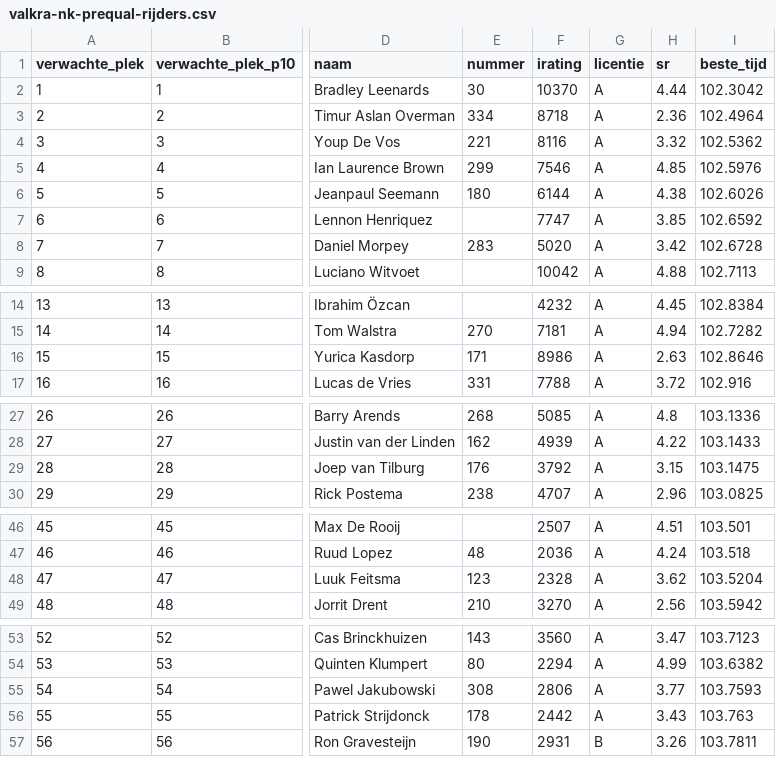
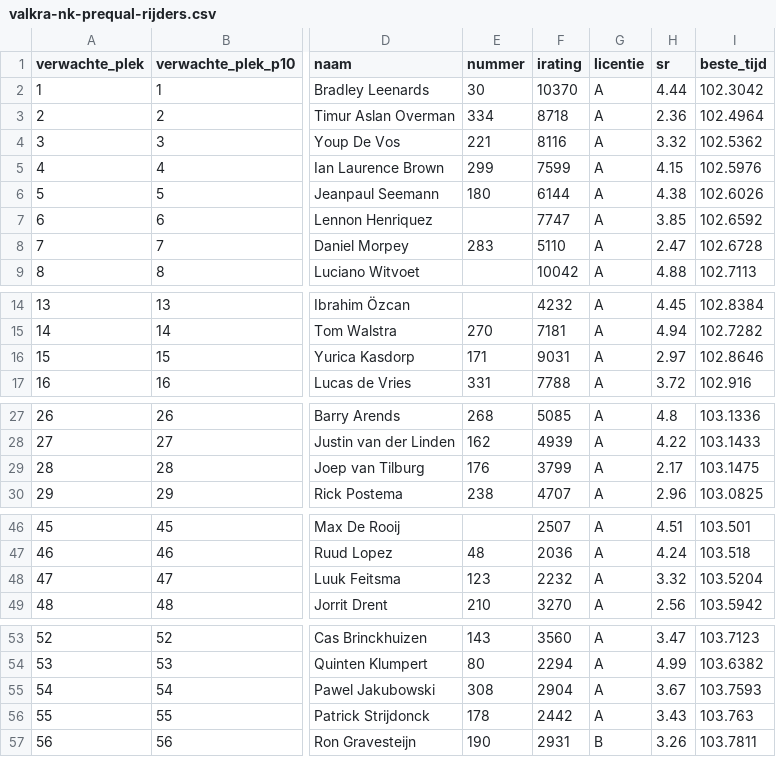
Before and after one commit to Diegoteun/nkiracing2026-valkra, a CSV file: data/valkra-nk-prequal-rijders.csv, drawn as a sheet; only a part is shown, gaps mark what is left out; the diff covers the shown part only; the diff names each change by its address in the sheet, - before the commit and + after, or states it on an @@ line.

```diff
--- a/data/valkra-nk-prequal-rijders.csv
+++ b/data/valkra-nk-prequal-rijders.csv
-F5 (irating): 7546
+F5 (irating): 7599
-H5 (sr): 4.85
+H5 (sr): 4.15
-F8 (irating): 5020
+F8 (irating): 5110
-H8 (sr): 3.42
+H8 (sr): 2.47
-F16 (irating): 8986
+F16 (irating): 9031
-H16 (sr): 2.63
+H16 (sr): 2.97
-F29 (irating): 3792
+F29 (irating): 3799
-H29 (sr): 3.15
+H29 (sr): 2.17
-F48 (irating): 2328
+F48 (irating): 2232
-H48 (sr): 3.62
+H48 (sr): 3.32
-F55 (irating): 2806
+F55 (irating): 2904
-H55 (sr): 3.77
+H55 (sr): 3.67
```
Also changed, not shown: 33 edited cells elsewhere in this file, 9 other files.
